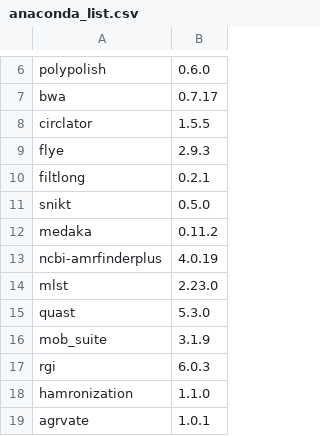
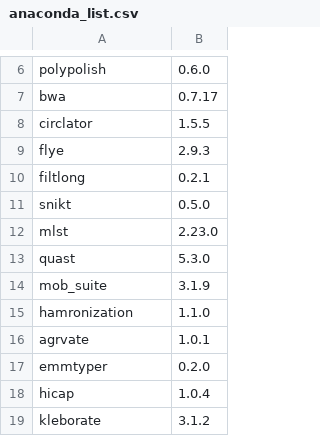
Before and after one commit to NMRL/Ardetype, a CSV file: resources/anaconda_list.csv, drawn as a sheet; only a part is shown, gaps mark what is left out; the shorter side is filled out with more unchanged rows.

```diff
--- a/resources/anaconda_list.csv
+++ b/resources/anaconda_list.csv
@@ -11,4 +11,2 @@ filtlong,0.2.1
 snikt,0.5.0
-medaka,0.11.2
-ncbi-amrfinderplus,4.0.19
 mlst,2.23.0
@@ -16,3 +14,2 @@ quast,5.3.0
 mob_suite,3.1.9
-rgi,6.0.3
 hamronization,1.1.0
```
Also changed, not shown: resources/custom_list.csv, resources/dockerhub_list.csv, 14 other files.
